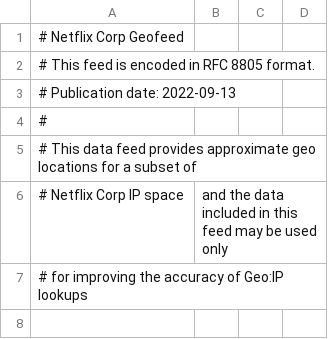
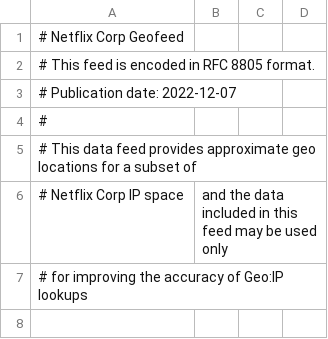
Before and after one commit to Netflix/nflx-geofeed, a CSV file: geofeed.csv, drawn as a sheet; only a part is shown.

Commit message:
Update geofeed.csv
date for funsies

```diff
--- a/geofeed.csv
+++ b/geofeed.csv
@@ -2,3 +2,3 @@
 # This feed is encoded in RFC 8805 format.
-# Publication date: 2022-09-13
+# Publication date: 2022-12-07
 #
```
